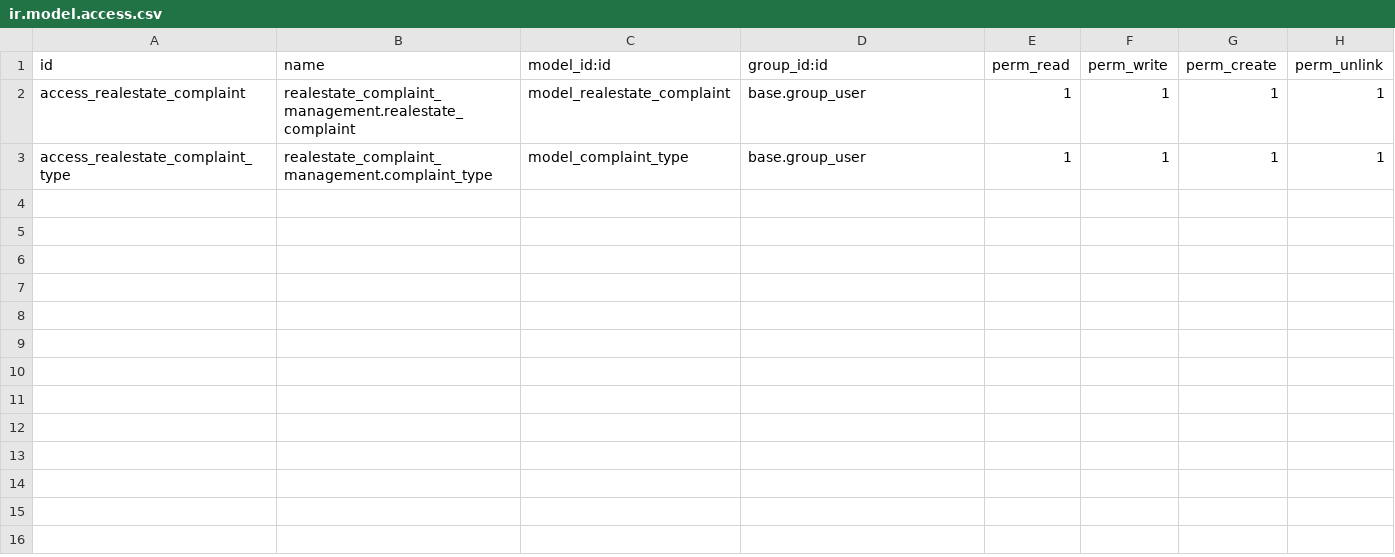
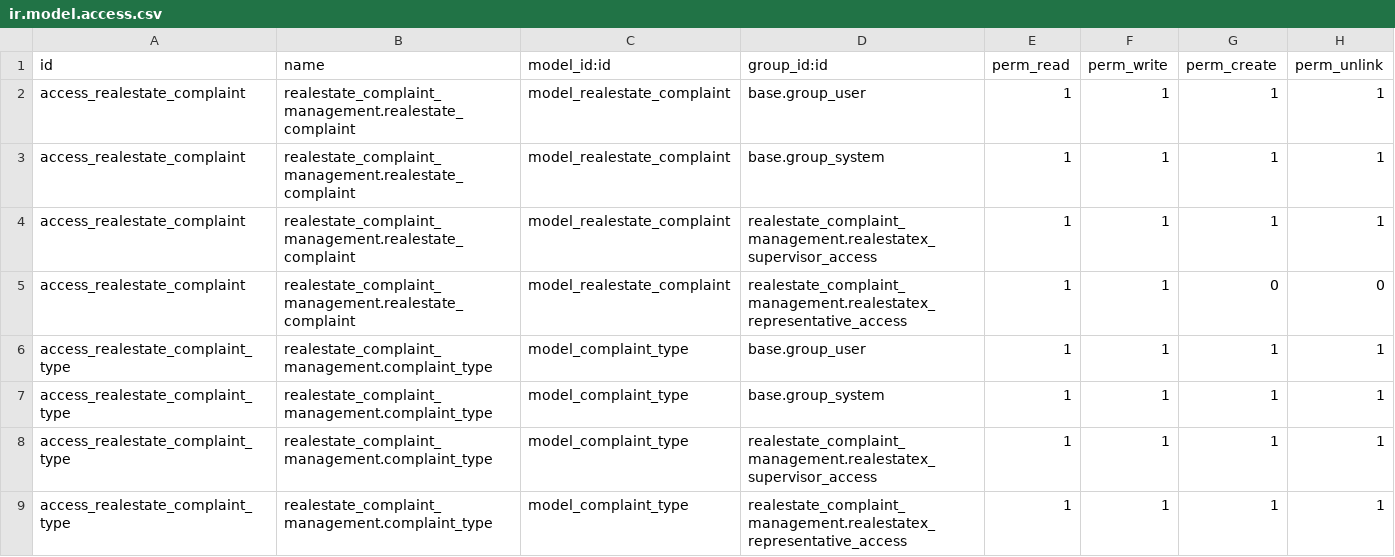
Before and after one commit to sifykarippery/RealEstateX_odoo_addons, a CSV file: realestate_complaint_management/security/ir.model.access.csv, drawn as a sheet.

```diff
--- a/realestate_complaint_management/security/ir.model.access.csv
+++ b/realestate_complaint_management/security/ir.model.access.csv
@@ -2,2 +2,8 @@ id,name,model_id:id,group_id:id,perm_read,perm_write,perm_create,perm_unlink
 access_realestate_complaint,realestate_complaint_management.realestate_complaint,model_realestate_complaint,base.group_user,1,1,1,1
+access_realestate_complaint,realestate_complaint_management.realestate_complaint,model_realestate_complaint,base.group_system,1,1,1,1
+access_realestate_complaint,realestate_complaint_management.realestate_complaint,model_realestate_complaint,realestate_complaint_management.realestatex_supervisor_access,1,1,1,1
+access_realestate_complaint,realestate_complaint_management.realestate_complaint,model_realestate_complaint,realestate_complaint_management.realestatex_representative_access,1,1,0,0
 access_realestate_complaint_type,realestate_complaint_management.complaint_type,model_complaint_type,base.group_user,1,1,1,1
+access_realestate_complaint_type,realestate_complaint_management.complaint_type,model_complaint_type,base.group_system,1,1,1,1
+access_realestate_complaint_type,realestate_complaint_management.complaint_type,model_complaint_type,realestate_complaint_management.realestatex_supervisor_access,1,1,1,1
+access_realestate_complaint_type,realestate_complaint_management.complaint_type,model_complaint_type,realestate_complaint_management.realestatex_representative_access,1,1,1,1
```
Also changed, not shown: 35 other files.
